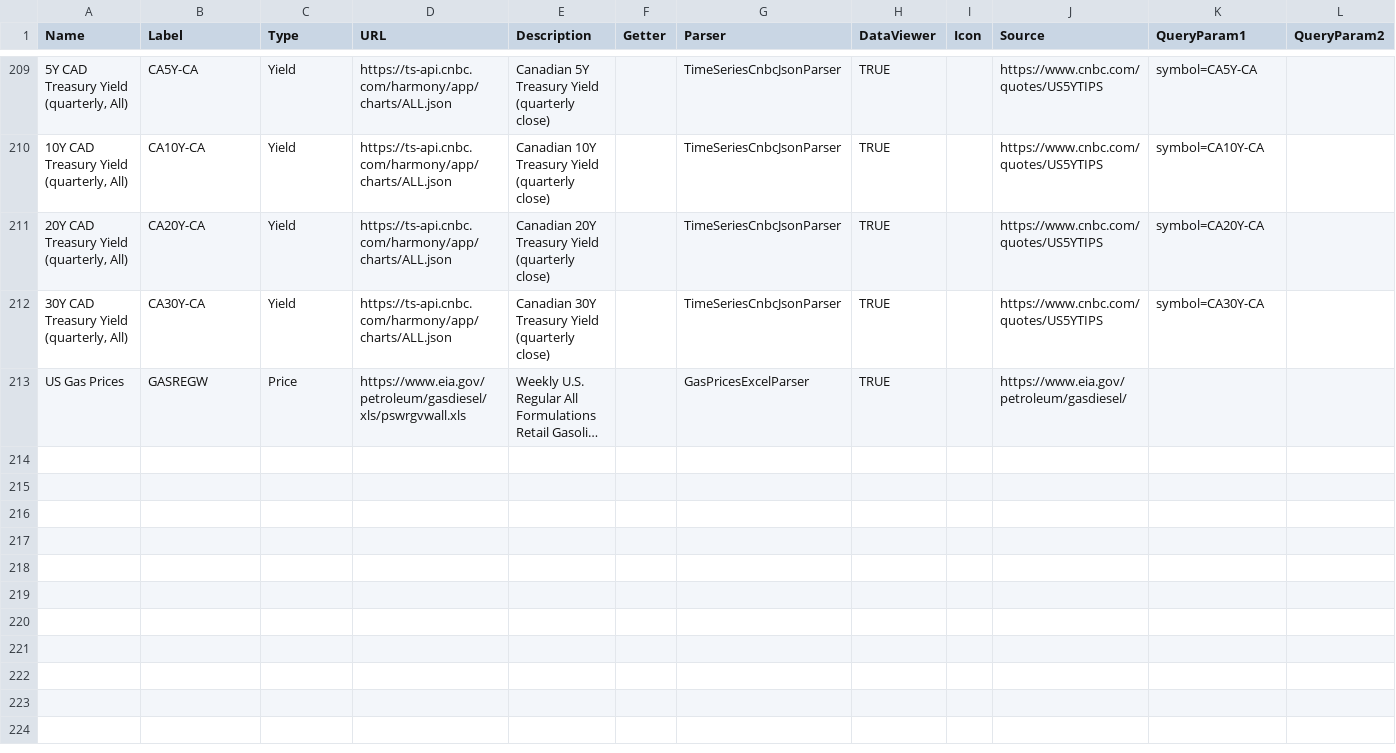
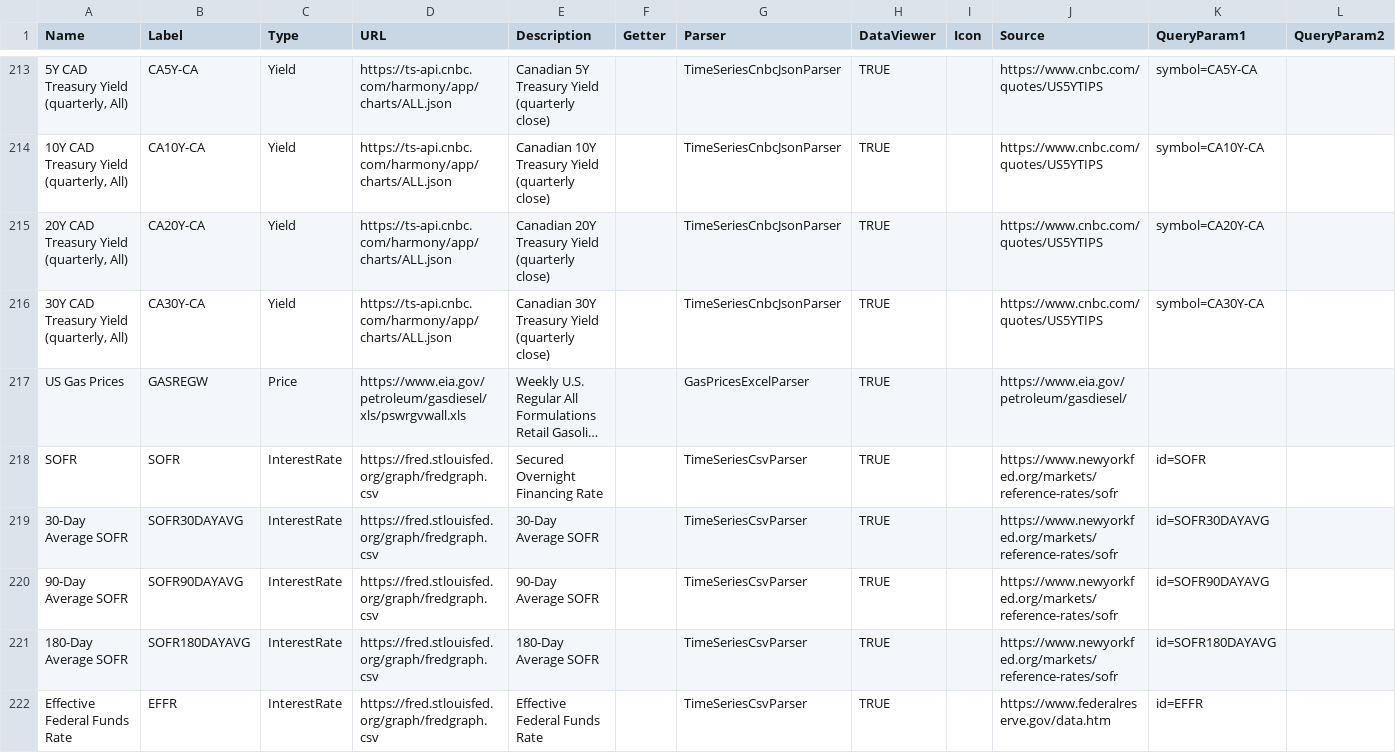
Before and after one commit to justin-cyr/inflationHub, a CSV file: backend/DataConfig.csv, drawn as a sheet; only a part is shown, gaps mark what is left out; long unchanged cells end in …; rows hold the shown columns only; the diff covers the shown part only; the diff names each change by its address in the sheet, - before the commit and + after, or states it on an @@ line.

Commit message:
Added interest rate time series from FRED.

```diff
--- a/backend/DataConfig.csv
+++ b/backend/DataConfig.csv
+row 218: SOFR | SOFR | InterestRate | https://fred.stlouisfed.org/graph/fredgraph.csv | Secured Overnight Financing Rate |  | TimeSeriesCsvParser | TRUE |  | https://www.newyorkfed.org/markets/reference-rates/sofr | id=SOFR
+row 219: 30-Day Average SOFR | SOFR30DAYAVG | InterestRate | https://fred.stlouisfed.org/graph/fredgraph.csv | 30-Day Average SOFR |  | TimeSeriesCsvParser | TRUE |  | https://www.newyorkfed.org/markets/reference-rates/sofr | id=SOFR30DAYAVG
+row 220: 90-Day Average SOFR | SOFR90DAYAVG | InterestRate | https://fred.stlouisfed.org/graph/fredgraph.csv | 90-Day Average SOFR |  | TimeSeriesCsvParser | TRUE |  | https://www.newyorkfed.org/markets/reference-rates/sofr | id=SOFR90DAYAVG
+row 221: 180-Day Average SOFR | SOFR180DAYAVG | InterestRate | https://fred.stlouisfed.org/graph/fredgraph.csv | 180-Day Average SOFR |  | TimeSeriesCsvParser | TRUE |  | https://www.newyorkfed.org/markets/reference-rates/sofr | id=SOFR180DAYAVG
+row 222: Effective Federal Funds Rate | EFFR | InterestRate | https://fred.stlouisfed.org/graph/fredgraph.csv | Effective Federal Funds Rate |  | TimeSeriesCsvParser | TRUE |  | https://www.federalreserve.gov/data.htm | id=EFFR
```
Also changed, not shown: 9 added rows elsewhere in this file.
